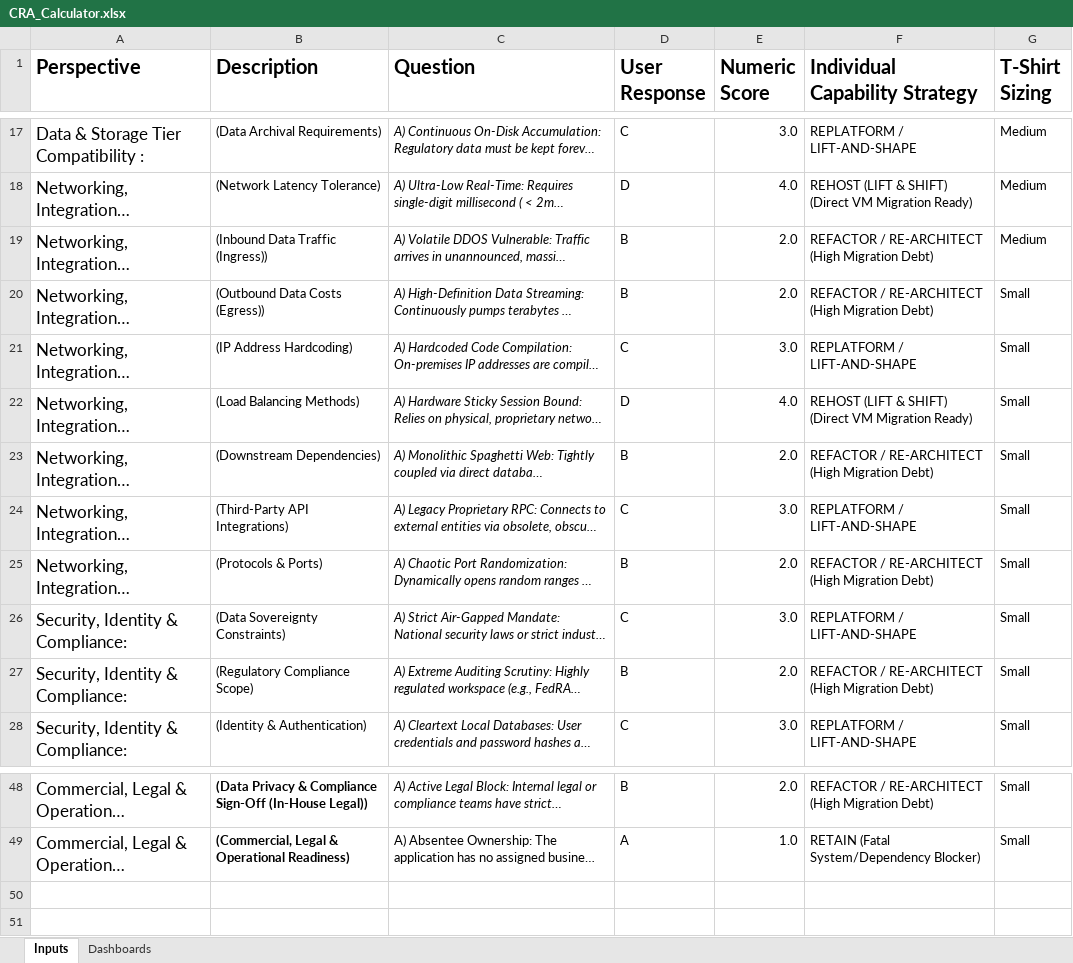
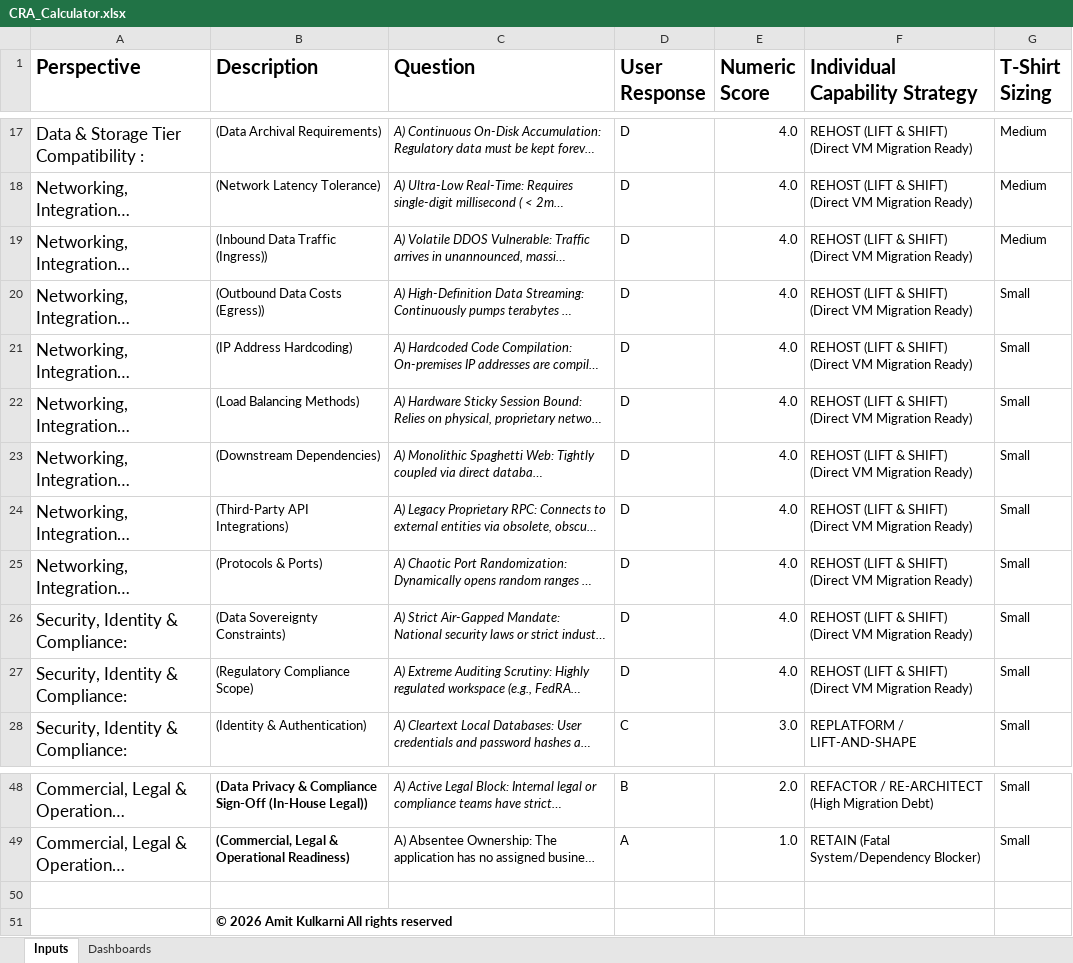
Before and after one commit to amitkwork2920-hash/Portfolio, an Excel workbook: architectures and decision enablers/architecture decision enabler/cloud-readiness-assessment/CRA_Calculator.xlsx, sheet Inputs, drawn as a sheet; only a part is shown, gaps mark what is left out; long unchanged cells end in …; values as stored, in another font and other column widths than the file's, no borders; table styles not drawn; the diff covers the shown part only; the diff names each change by its address in the sheet, - before the commit and + after, or states it on an @@ line.

```diff
--- a/architectures and decision enablers/architecture decision enabler/cloud-readiness-assessment/CRA_Calculator.xlsx (sheet Inputs)
+++ b/architectures and decision enablers/architecture decision enabler/cloud-readiness-assessment/CRA_Calculator.xlsx (sheet Inputs)
-D17 (User Response): C
+D17 (User Response): D
-E17 (Numeric Score): 3.0
+E17 (Numeric Score): 4.0
-F17 (Individual Capability Strategy): REPLATFORM / LIFT-AND-SHAPE
+F17 (Individual Capability Strategy): REHOST (LIFT & SHIFT) (Direct VM Migration Ready)
-D19:D20 (User Response): B
+D19:D20 (User Response): D
-E19:E20 (Numeric Score): 2.0
+E19:E20 (Numeric Score): 4.0
-F19:F20 (Individual Capability Strategy): REFACTOR / RE-ARCHITECT (High Migration Debt)
+F19:F20 (Individual Capability Strategy): REHOST (LIFT & SHIFT) (Direct VM Migration Ready)
-D21 (User Response): C
+D21 (User Response): D
-E21 (Numeric Score): 3.0
+E21 (Numeric Score): 4.0
-F21 (Individual Capability Strategy): REPLATFORM / LIFT-AND-SHAPE
+F21 (Individual Capability Strategy): REHOST (LIFT & SHIFT) (Direct VM Migration Ready)
-D23 (User Response): B
+D23 (User Response): D
-E23 (Numeric Score): 2.0
+E23 (Numeric Score): 4.0
-F23 (Individual Capability Strategy): REFACTOR / RE-ARCHITECT (High Migration Debt)
+F23 (Individual Capability Strategy): REHOST (LIFT & SHIFT) (Direct VM Migration Ready)
-D24 (User Response): C
+D24 (User Response): D
-E24 (Numeric Score): 3.0
+E24 (Numeric Score): 4.0
-F24 (Individual Capability Strategy): REPLATFORM / LIFT-AND-SHAPE
+F24 (Individual Capability Strategy): REHOST (LIFT & SHIFT) (Direct VM Migration Ready)
-D25 (User Response): B
+D25 (User Response): D
-E25 (Numeric Score): 2.0
+E25 (Numeric Score): 4.0
-F25 (Individual Capability Strategy): REFACTOR / RE-ARCHITECT (High Migration Debt)
+F25 (Individual Capability Strategy): REHOST (LIFT & SHIFT) (Direct VM Migration Ready)
-D26 (User Response): C
+D26 (User Response): D
-E26 (Numeric Score): 3.0
+E26 (Numeric Score): 4.0
-F26 (Individual Capability Strategy): REPLATFORM / LIFT-AND-SHAPE
+F26 (Individual Capability Strategy): REHOST (LIFT & SHIFT) (Direct VM Migration Ready)
-D27 (User Response): B
+D27 (User Response): D
-E27 (Numeric Score): 2.0
+E27 (Numeric Score): 4.0
-F27 (Individual Capability Strategy): REFACTOR / RE-ARCHITECT (High Migration Debt)
+F27 (Individual Capability Strategy): REHOST (LIFT & SHIFT) (Direct VM Migration Ready)
+row 50: (empty)
+row 51:  | © 2026 Amit Kulkarni All rights reserved
```
Also changed, not shown: 46 edited cells elsewhere in this sheet, sheet Dashboards, charts or pictures.
